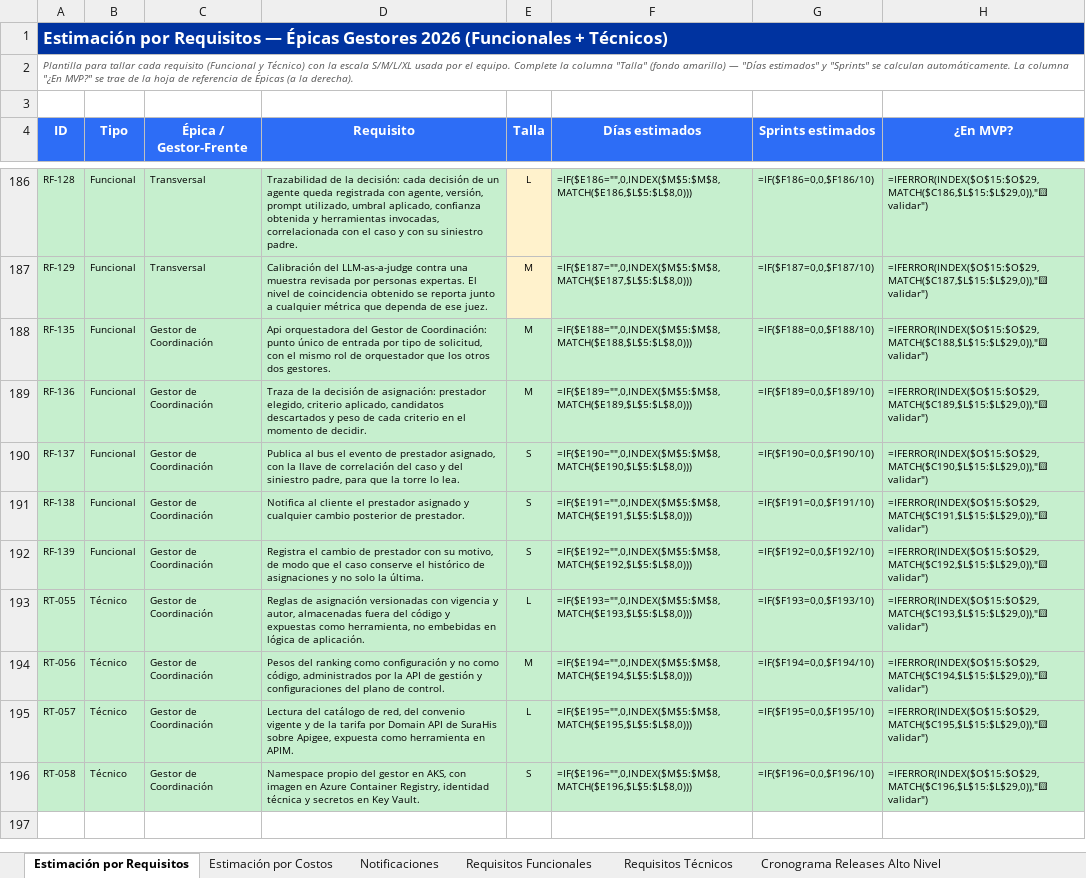
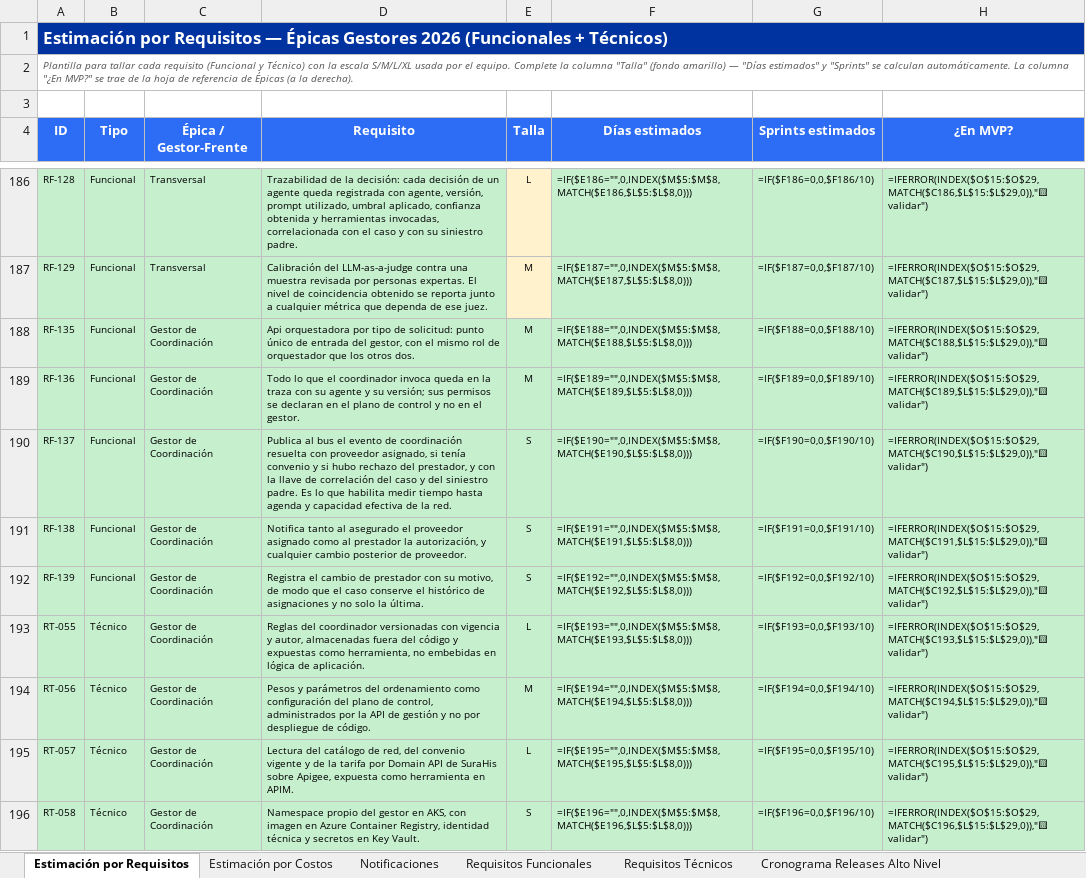
Before and after one commit to didierfrancogomez/propuestas, an Excel workbook: SURA/gestores-sura/estimacin mvp/v2/2 Gestores_Seguimiento_Requerimientos_2026.xlsx, sheet Estimación por Requisitos, drawn as a sheet; only a part is shown, gaps mark what is left out; values as stored, in another font and other column widths than the file's, no borders; formulas without a stored value are shown as written; the diff covers the shown part only; the diff names each change by its address in the sheet, - before the commit and + after, or states it on an @@ line.

```diff
--- a/SURA/gestores-sura/estimacin mvp/v2/2 Gestores_Seguimiento_Requerimientos_2026.xlsx (sheet Estimación por Requisitos)
+++ b/SURA/gestores-sura/estimacin mvp/v2/2 Gestores_Seguimiento_Requerimientos_2026.xlsx (sheet Estimación por Requisitos)
-D188 (Requisito): Api orquestadora del Gestor de Coordinación: punto único de entrada por tipo de solicitud, con el mismo rol de orquestador que los otros dos gestores.
+D188 (Requisito): Api orquestadora por tipo de solicitud: punto único de entrada del gestor, con el mismo rol de orquestador que los otros dos.
-D189 (Requisito): Traza de la decisión de asignación: prestador elegido, criterio aplicado, candidatos descartados y peso de cada criterio en el momento de decidir.
+D189 (Requisito): Todo lo que el coordinador invoca queda en la traza con su agente y su versión; sus permisos se declaran en el plano de control y no en el gestor.
-D190 (Requisito): …evento de prestador asignado, con la llave de correlación del caso y del siniestro padre, para que la torre lo lea.
+D190 (Requisito): …evento de coordinación resuelta con proveedor asignado, si tenía convenio y si hubo rechazo del prestador, y con la llave de correlación del caso y del siniestro padre. Es lo que habilita medir tiempo hasta agenda y capacidad efectiva de la red.
-D191 (Requisito): Notifica al cliente el prestador asignado y cualquier cambio posterior de prestador.
+D191 (Requisito): Notifica tanto al asegurado el proveedor asignado como al prestador la autorización, y cualquier cambio posterior de proveedor.
-D193 (Requisito): Reglas de asignación versionadas con…
+D193 (Requisito): Reglas del coordinador versionadas con…
-D194 (Requisito): Pesos del ranking como configuración y no como código, administrados por la API de gestión y configuraciones del plano de control.
+D194 (Requisito): Pesos y parámetros del ordenamiento como configuración del plano de control, administrados por la API de gestión y no por despliegue de código.
```
Also changed, not shown: 7 added rows, 43 edited cells and cell formats elsewhere in this sheet.
